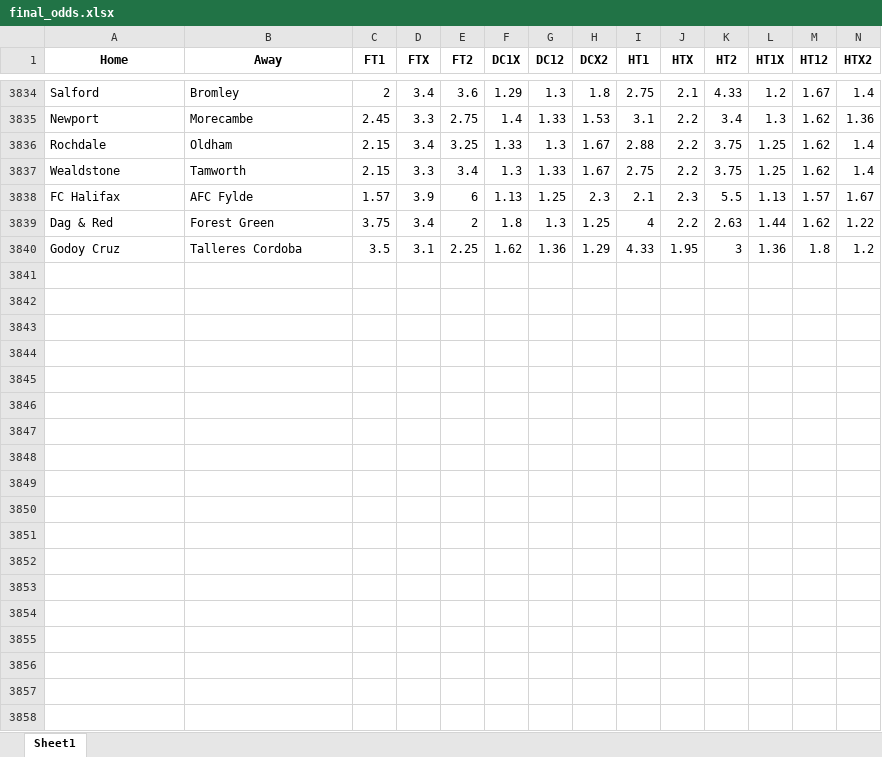
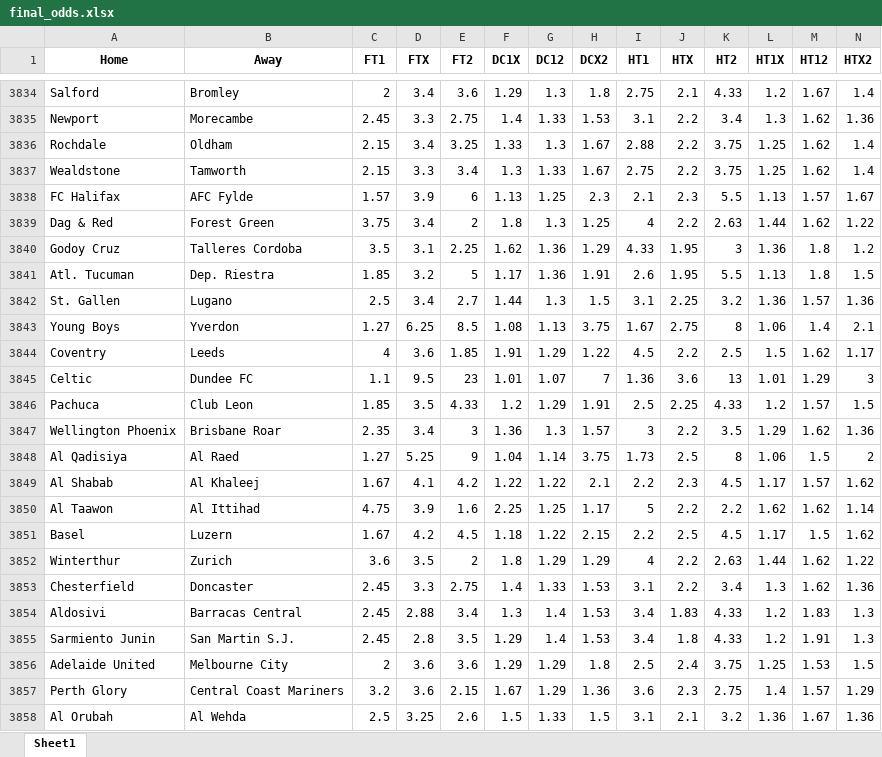
Before and after one commit to musayevf/Dixon_Coles_2025, an Excel workbook: dixon_coles_model_predictions/final_odds.xlsx, sheet Sheet1, drawn as a sheet; only a part is shown, gaps mark what is left out; values as stored, in another font and other column widths than the file's, no borders; rows hold the shown columns only; the diff covers the shown part only; the diff names each change by its address in the sheet, - before the commit and + after, or states it on an @@ line.

```diff
--- a/dixon_coles_model_predictions/final_odds.xlsx (sheet Sheet1)
+++ b/dixon_coles_model_predictions/final_odds.xlsx (sheet Sheet1)
+row 3841: Atl. Tucuman | Dep. Riestra | 1.85 | 3.2 | 5 | 1.17 | 1.36 | 1.91 | 2.6 | 1.95 | 5.5 | 1.13 | 1.8 | 1.5
+row 3842: St. Gallen | Lugano | 2.5 | 3.4 | 2.7 | 1.44 | 1.3 | 1.5 | 3.1 | 2.25 | 3.2 | 1.36 | 1.57 | 1.36
+row 3843: Young Boys | Yverdon | 1.27 | 6.25 | 8.5 | 1.08 | 1.13 | 3.75 | 1.67 | 2.75 | 8 | 1.06 | 1.4 | 2.1
+row 3844: Coventry | Leeds | 4 | 3.6 | 1.85 | 1.91 | 1.29 | 1.22 | 4.5 | 2.2 | 2.5 | 1.5 | 1.62 | 1.17
+row 3845: Celtic | Dundee FC | 1.1 | 9.5 | 23 | 1.01 | 1.07 | 7 | 1.36 | 3.6 | 13 | 1.01 | 1.29 | 3
+row 3846: Pachuca | Club Leon | 1.85 | 3.5 | 4.33 | 1.2 | 1.29 | 1.91 | 2.5 | 2.25 | 4.33 | 1.2 | 1.57 | 1.5
+row 3847: Wellington Phoenix | Brisbane Roar | 2.35 | 3.4 | 3 | 1.36 | 1.3 | 1.57 | 3 | 2.2 | 3.5 | 1.29 | 1.62 | 1.36
+row 3848: Al Qadisiya | Al Raed | 1.27 | 5.25 | 9 | 1.04 | 1.14 | 3.75 | 1.73 | 2.5 | 8 | 1.06 | 1.5 | 2
+row 3849: Al Shabab | Al Khaleej | 1.67 | 4.1 | 4.2 | 1.22 | 1.22 | 2.1 | 2.2 | 2.3 | 4.5 | 1.17 | 1.57 | 1.62
+row 3850: Al Taawon | Al Ittihad | 4.75 | 3.9 | 1.6 | 2.25 | 1.25 | 1.17 | 5 | 2.2 | 2.2 | 1.62 | 1.62 | 1.14
+row 3851: Basel | Luzern | 1.67 | 4.2 | 4.5 | 1.18 | 1.22 | 2.15 | 2.2 | 2.5 | 4.5 | 1.17 | 1.5 | 1.62
+row 3852: Winterthur | Zurich | 3.6 | 3.5 | 2 | 1.8 | 1.29 | 1.29 | 4 | 2.2 | 2.63 | 1.44 | 1.62 | 1.22
+row 3853: Chesterfield | Doncaster | 2.45 | 3.3 | 2.75 | 1.4 | 1.33 | 1.53 | 3.1 | 2.2 | 3.4 | 1.3 | 1.62 | 1.36
+row 3854: Aldosivi | Barracas Central | 2.45 | 2.88 | 3.4 | 1.3 | 1.4 | 1.53 | 3.4 | 1.83 | 4.33 | 1.2 | 1.83 | 1.3
+row 3855: Sarmiento Junin | San Martin S.J. | 2.45 | 2.8 | 3.5 | 1.29 | 1.4 | 1.53 | 3.4 | 1.8 | 4.33 | 1.2 | 1.91 | 1.3
+row 3856: Adelaide United | Melbourne City | 2 | 3.6 | 3.6 | 1.29 | 1.29 | 1.8 | 2.5 | 2.4 | 3.75 | 1.25 | 1.53 | 1.5
+row 3857: Perth Glory | Central Coast Mariners | 3.2 | 3.6 | 2.15 | 1.67 | 1.29 | 1.36 | 3.6 | 2.3 | 2.75 | 1.4 | 1.57 | 1.29
+row 3858: Al Orubah | Al Wehda | 2.5 | 3.25 | 2.6 | 1.5 | 1.33 | 1.5 | 3.1 | 2.1 | 3.2 | 1.36 | 1.67 | 1.36
```
Also changed, not shown: 25 added rows elsewhere in this sheet, bet365_odds.xlsx, 5 other files.
